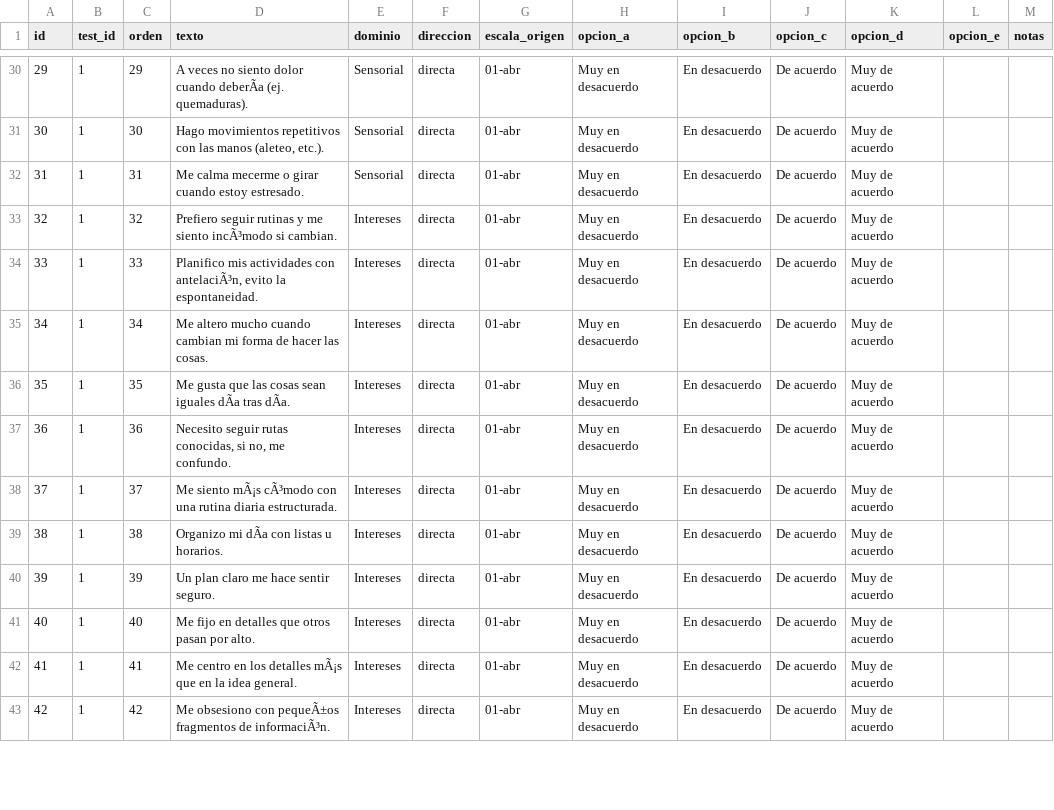
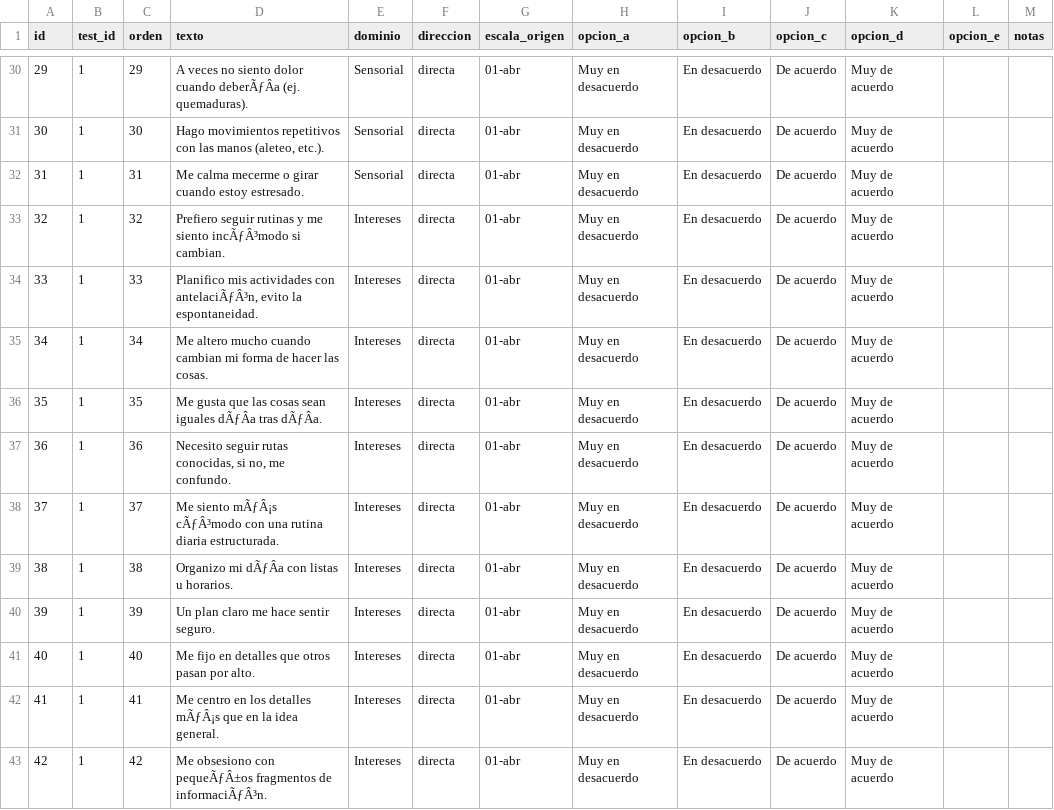
Before and after one commit to phabel-LD/ASD_App, a CSV file: data/preguntas.csv, drawn as a sheet; only a part is shown, gaps mark what is left out; the diff covers the shown part only; the diff names each change by its address in the sheet, - before the commit and + after, or states it on an @@ line.

```diff
--- a/data/preguntas.csv
+++ b/data/preguntas.csv
-D30 (texto): …dolor cuando deberÃa (ej. quemaduras).
+D30 (texto): …dolor cuando deberÃƒÂa (ej. quemaduras).
-D33 (texto): …me siento incÃ³modo si cambian.
+D33 (texto): …me siento incÃƒÂ³modo si cambian.
-D34 (texto): …actividades con antelaciÃ³n, evito la…
+D34 (texto): …actividades con antelaciÃƒÂ³n, evito la…
-D36 (texto): …sean iguales dÃa tras dÃa.
+D36 (texto): …sean iguales dÃƒÂa tras dÃƒÂa.
-D38 (texto): Me siento mÃ¡s cÃ³modo con una…
+D38 (texto): Me siento mÃƒÂ¡s cÃƒÂ³modo con una…
-D39 (texto): Organizo mi dÃa con listas u horarios.
+D39 (texto): Organizo mi dÃƒÂa con listas u horarios.
-D42 (texto): …los detalles mÃ¡s que en…
+D42 (texto): …los detalles mÃƒÂ¡s que en…
-D43 (texto): …obsesiono con pequeÃ±os fragmentos de informaciÃ³n.
+D43 (texto): …obsesiono con pequeÃƒÂ±os fragmentos de informaciÃƒÂ³n.
```
Also changed, not shown: 115 edited cells elsewhere in this file.
